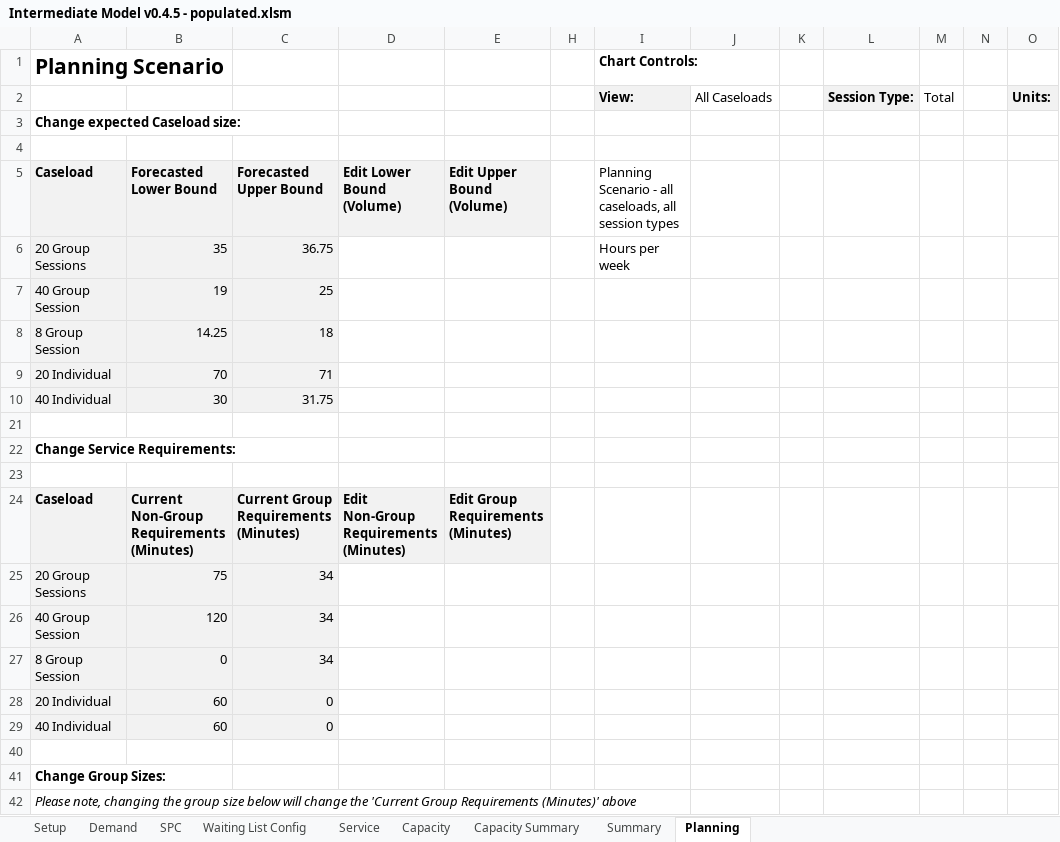
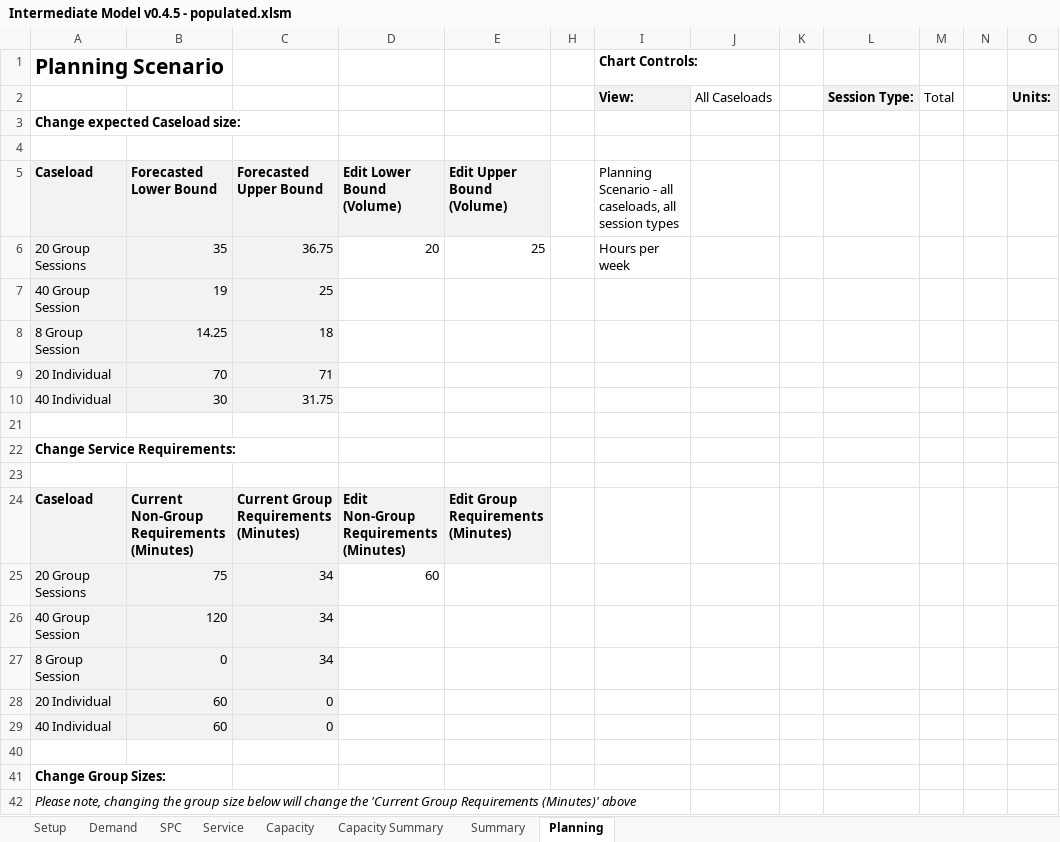
Before and after one commit to Demand-and-Capacity-products/CaseloadModel, an Excel workbook: Intermediate Model v0.4.5 - populated.xlsm, sheet Planning, drawn as a sheet; only a part is shown; values as stored, in another font and other column widths than the file's, no borders; charts and pictures not drawn; the diff names each change by its address in the sheet, - before the commit and + after, or states it on an @@ line.

```diff
--- a/Intermediate Model v0.4.5 - populated.xlsm (sheet Planning)
+++ b/Intermediate Model v0.4.5 - populated.xlsm (sheet Planning)
@@ sheet tab hidden: Waiting List Config @@
-D6: (empty)
+D6: 20
-E6: (empty)
+E6: 25
-D25: (empty)
+D25: 60
```
Also changed, not shown: sheet SPC, sheet Summary, charts or pictures, 4 other files.
